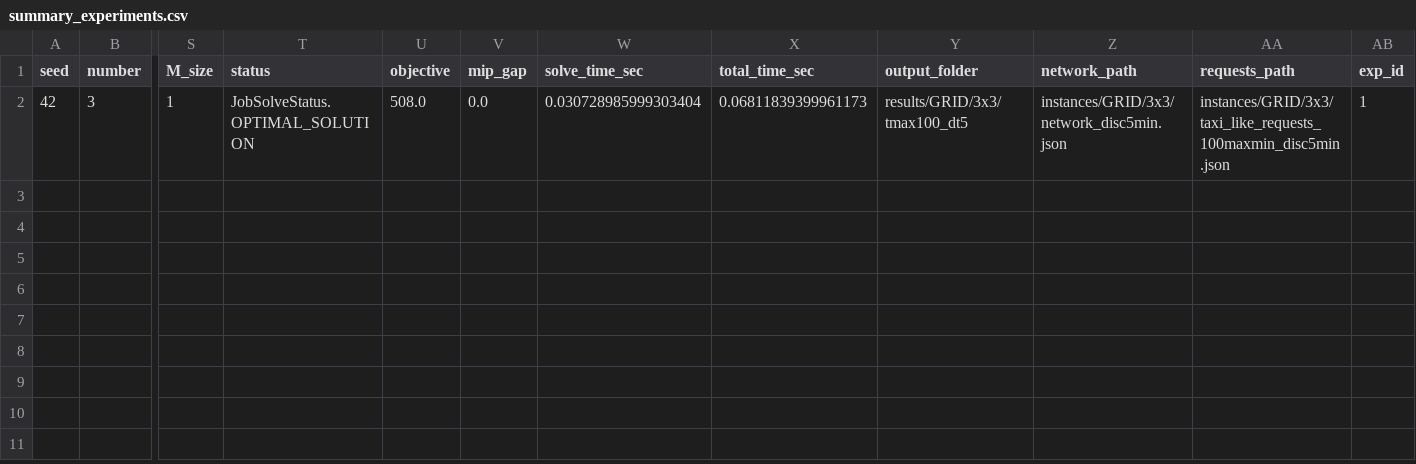
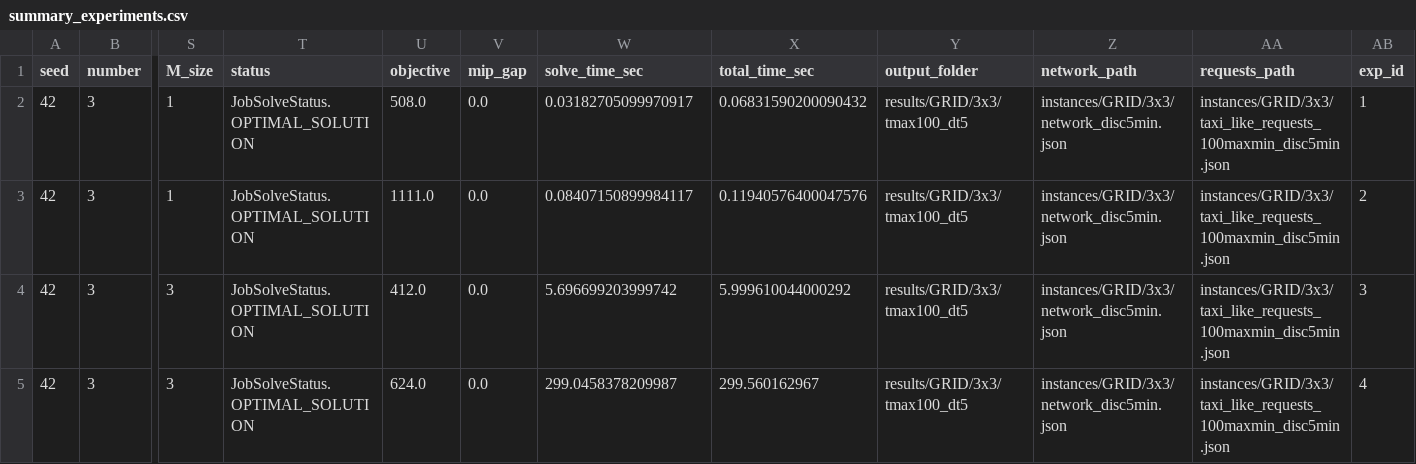
Before and after one commit to VidaGallo/ThesisModBus, a CSV file: results/summary_experiments.csv, drawn as a sheet; only a part is shown, gaps mark what is left out; rows hold the shown columns only; the diff names each change by its address in the sheet, - before the commit and + after, or states it on an @@ line.

```diff
--- a/results/summary_experiments.csv
+++ b/results/summary_experiments.csv
-W2 (solve_time_sec): 0.030728985999303404
+W2 (solve_time_sec): 0.03182705099970917
-X2 (total_time_sec): 0.06811839399961173
+X2 (total_time_sec): 0.06831590200090432
+row 3: 42 | 3 | 1 | JobSolveStatus.OPTIMAL_SOLUTION | 1111.0 | 0.0 | 0.08407150899984117 | 0.11940576400047576 | results/GRID/3x3/tmax100_dt5 | instances/GRID/3x3/network_disc5min.json | instances/GRID/3x3/taxi_like_requests_100maxmin_disc5min.json | 2
+row 4: 42 | 3 | 3 | JobSolveStatus.OPTIMAL_SOLUTION | 412.0 | 0.0 | 5.696699203999742 | 5.999610044000292 | results/GRID/3x3/tmax100_dt5 | instances/GRID/3x3/network_disc5min.json | instances/GRID/3x3/taxi_like_requests_100maxmin_disc5min.json | 3
+row 5: 42 | 3 | 3 | JobSolveStatus.OPTIMAL_SOLUTION | 624.0 | 0.0 | 299.0458378209987 | 299.560162967 | results/GRID/3x3/tmax100_dt5 | instances/GRID/3x3/network_disc5min.json | instances/GRID/3x3/taxi_like_requests_100maxmin_disc5min.json | 4
```
Also changed, not shown: 6 other files.
